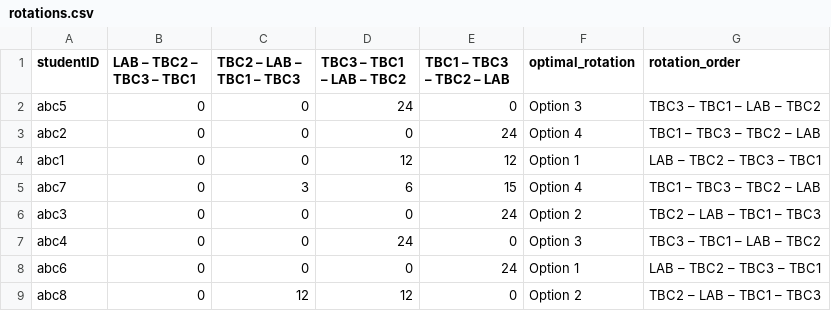
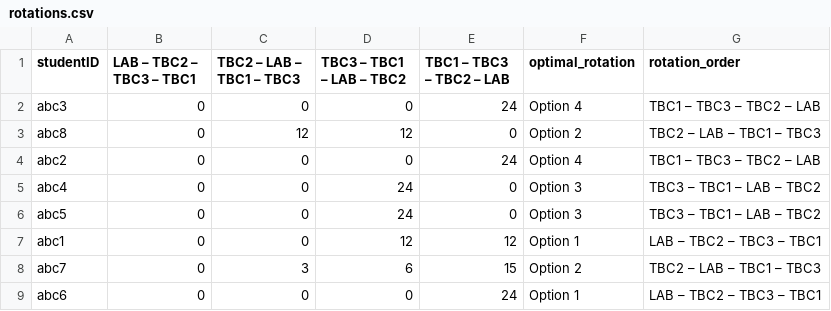
Before and after one commit to roshanlodha/NRMA, a CSV file: rotations.csv, drawn as a sheet.

```diff
--- a/rotations.csv
+++ b/rotations.csv
@@ -1,9 +1,9 @@
 studentID,LAB – TBC2 – TBC3 – TBC1,TBC2 – LAB – TBC1 – TBC3,TBC3 – TBC1 – LAB – TBC2,TBC1 – TBC3 – TBC2 – LAB,optimal_rotation,rotation_order
+abc3,0,0,0,24,Option 4,TBC1 – TBC3 – TBC2 – LAB
+abc8,0,12,12,0,Option 2,TBC2 – LAB – TBC1 – TBC3
+abc2,0,0,0,24,Option 4,TBC1 – TBC3 – TBC2 – LAB
+abc4,0,0,24,0,Option 3,TBC3 – TBC1 – LAB – TBC2
 abc5,0,0,24,0,Option 3,TBC3 – TBC1 – LAB – TBC2
-abc2,0,0,0,24,Option 4,TBC1 – TBC3 – TBC2 – LAB
 abc1,0,0,12,12,Option 1,LAB – TBC2 – TBC3 – TBC1
-abc7,0,3,6,15,Option 4,TBC1 – TBC3 – TBC2 – LAB
-abc3,0,0,0,24,Option 2,TBC2 – LAB – TBC1 – TBC3
-abc4,0,0,24,0,Option 3,TBC3 – TBC1 – LAB – TBC2
+abc7,0,3,6,15,Option 2,TBC2 – LAB – TBC1 – TBC3
 abc6,0,0,0,24,Option 1,LAB – TBC2 – TBC3 – TBC1
-abc8,0,12,12,0,Option 2,TBC2 – LAB – TBC1 – TBC3
```
Also changed, not shown: 1 other file.
